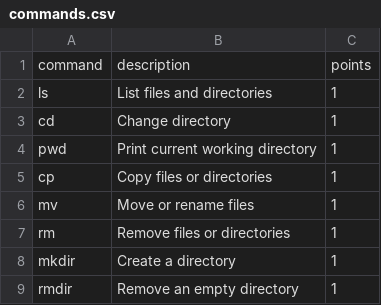
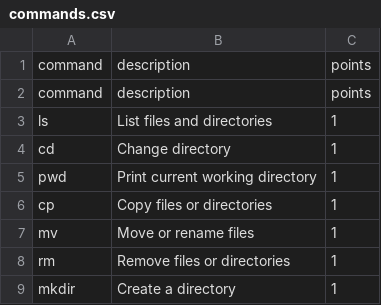
Before and after one commit to speedkingroane/CPTS101_2024, a CSV file: src/commands.csv, drawn as a sheet; only a part is shown; the shorter side is filled out with more unchanged rows; the diff names each change by its address in the sheet, - before the commit and + after, or states it on an @@ line.

```diff
--- a/src/commands.csv
+++ b/src/commands.csv
+row 2: command | description | points
```
Also changed, not shown: 3 other files.
